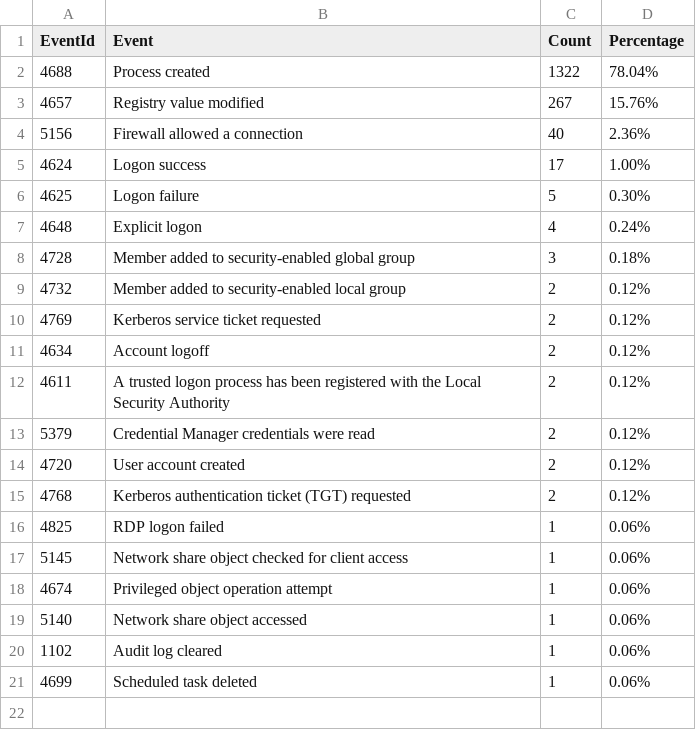
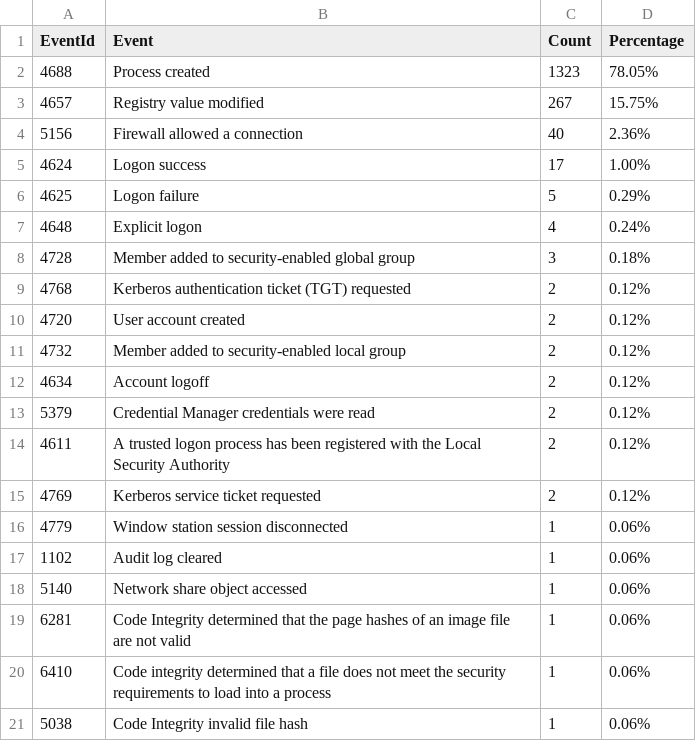
Before and after one commit to fukusuket/InvestigateWindowsLogSetting, a CSV file: security_eid.csv, drawn as a sheet.

```diff
--- a/security_eid.csv
+++ b/security_eid.csv
@@ -1,21 +1,21 @@
 EventId,Event,Count,Percentage
-4688,Process created,1322,78.04%
-4657,Registry value modified,267,15.76%
+4688,Process created,1323,78.05%
+4657,Registry value modified,267,15.75%
 5156,Firewall allowed a connection,40,2.36%
 4624,Logon success,17,1.00%
-4625,Logon failure,5,0.30%
+4625,Logon failure,5,0.29%
 4648,Explicit logon,4,0.24%
 4728,Member added to security-enabled global group,3,0.18%
+4768,Kerberos authentication ticket (TGT) requested,2,0.12%
+4720,User account created,2,0.12%
 4732,Member added to security-enabled local group,2,0.12%
+4634,Account logoff,2,0.12%
+5379,Credential Manager credentials were read,2,0.12%
+4611,A trusted logon process has been registered with the Local Security Authority,2,0.12%
 4769,Kerberos service ticket requested,2,0.12%
-4634,Account logoff,2,0.12%
-4611,A trusted logon process has been registered with the Local Security Authority,2,0.12%
-5379,Credential Manager credentials were read,2,0.12%
-4720,User account created,2,0.12%
-4768,Kerberos authentication ticket (TGT) requested,2,0.12%
-4825,RDP logon failed,1,0.06%
-5145,Network share object checked for client access,1,0.06%
-4674,Privileged object operation attempt,1,0.06%
+4779,Window station session disconnected,1,0.06%
+1102,Audit log cleared,1,0.06%
 5140,Network share object accessed,1,0.06%
-1102,Audit log cleared,1,0.06%
-4699,Scheduled task deleted,1,0.06%
+6281,Code Integrity determined that the page hashes of an image file are not valid ,1,0.06%
+6410,Code integrity determined that a file does not meet the security requirements to load into a process,1,0.06%
+5038,Code Integrity invalid file hash,1,0.06%
```
Also changed, not shown: sigma_eid.csv, 2 other files.
